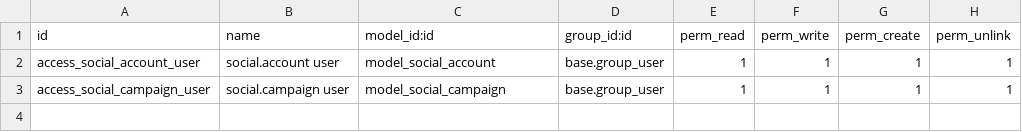
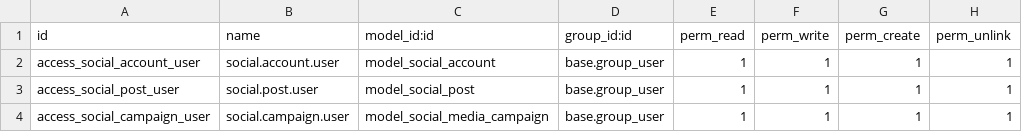
Before and after one commit to waqasriasatjutt/social_portal, a CSV file: social_portal_users/security/ir.model.access.csv, drawn as a sheet.

```diff
--- a/social_portal_users/security/ir.model.access.csv
+++ b/social_portal_users/security/ir.model.access.csv
@@ -1,3 +1,4 @@
 id,name,model_id:id,group_id:id,perm_read,perm_write,perm_create,perm_unlink
-access_social_account_user,social.account user,model_social_account,base.group_user,1,1,1,1
-access_social_campaign_user,social.campaign user,model_social_campaign,base.group_user,1,1,1,1
+access_social_account_user,social.account.user,model_social_account,base.group_user,1,1,1,1
+access_social_post_user,social.post.user,model_social_post,base.group_user,1,1,1,1
+access_social_campaign_user,social.campaign.user,model_social_media_campaign,base.group_user,1,1,1,1
```
Also changed, not shown: 18 other files.
